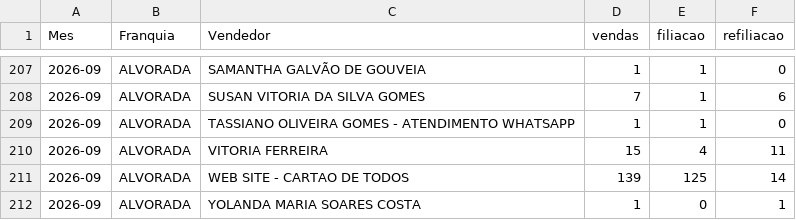
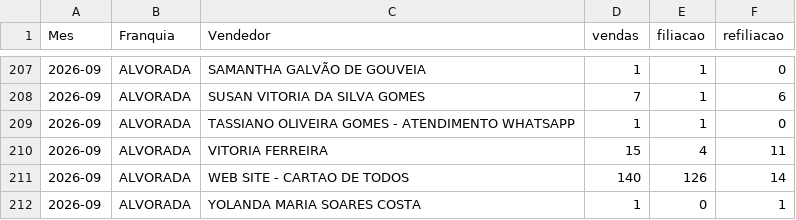
Before and after one commit to matheussouza28/dashboard-vendas-alvorada, a CSV file: data/por_vendedor.csv, drawn as a sheet; only a part is shown, gaps mark what is left out.

```diff
--- a/data/por_vendedor.csv
+++ b/data/por_vendedor.csv
@@ -210,3 +210,3 @@ Mes,Franquia,Vendedor,vendas,filiacao,refiliacao
 2026-09,ALVORADA,VITORIA FERREIRA,15,4,11
-2026-09,ALVORADA,WEB SITE - CARTAO DE TODOS,139,125,14
+2026-09,ALVORADA,WEB SITE - CARTAO DE TODOS,140,126,14
 2026-09,ALVORADA,YOLANDA MARIA SOARES COSTA,1,0,1
```
Also changed, not shown: data/base_vendas.csv, data/resumo_diario.csv, 3 other files.
